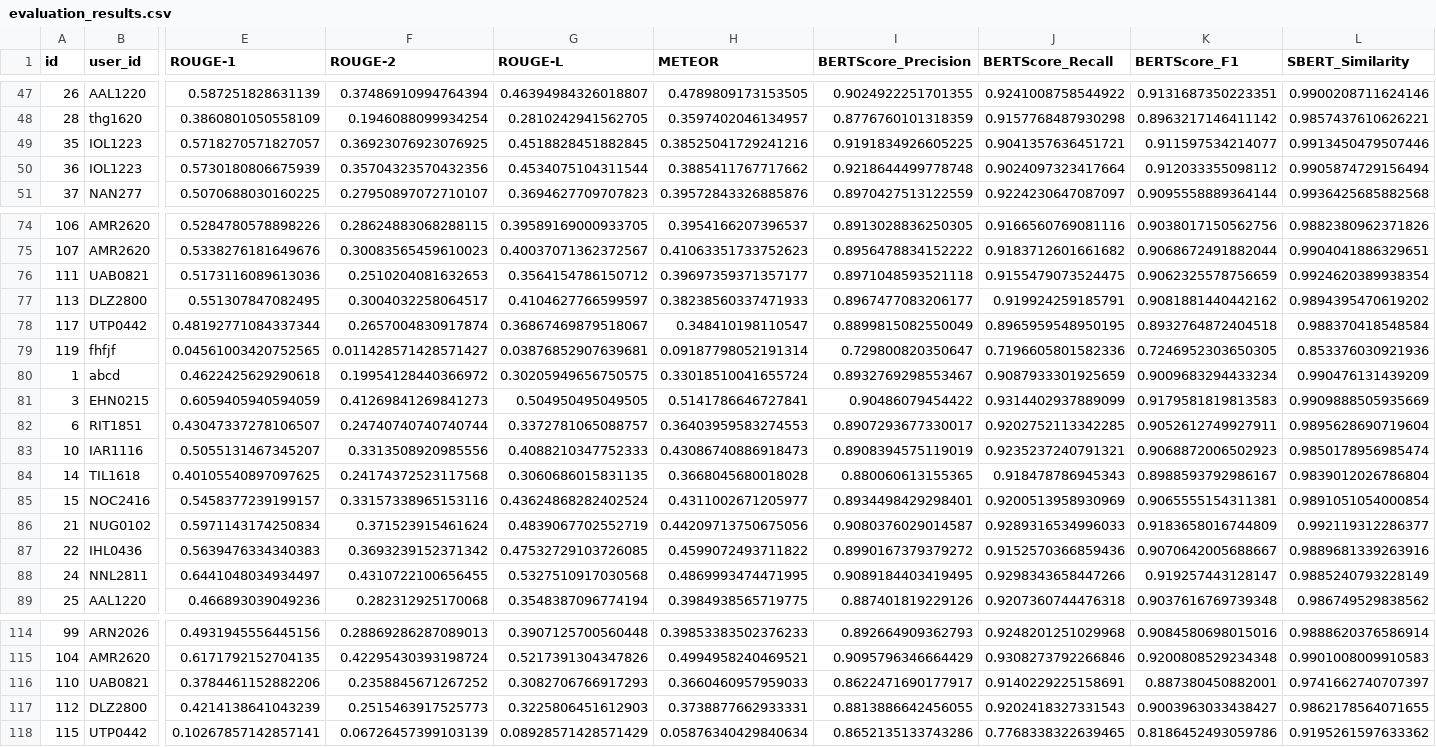
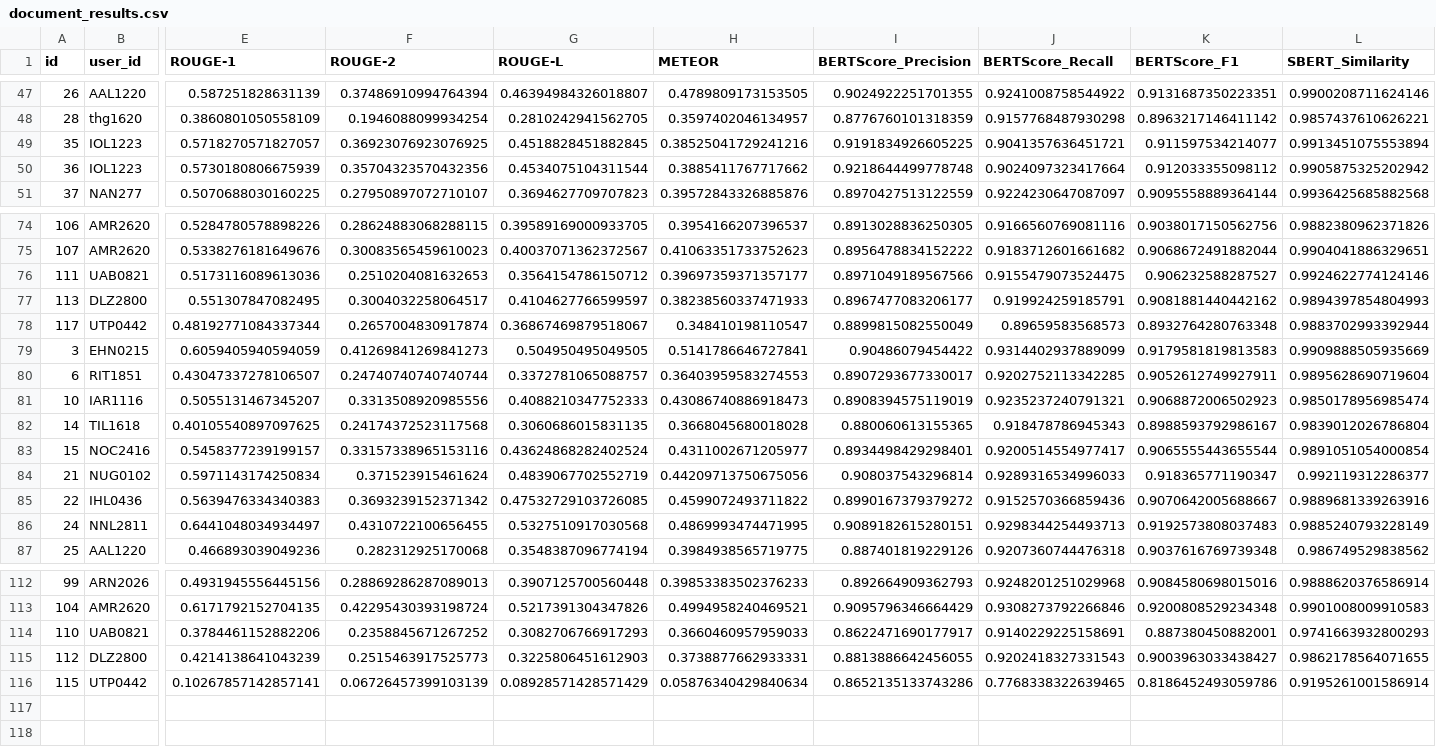
Before and after one commit to ganglem/ropagen-thesis, a CSV file: python/metrics/output/document_results.csv (was python/metrics/output/evaluation_results.csv), drawn as a sheet; only a part is shown, gaps mark what is left out; removed rows and columns are numbered as before the commit, all else as after; rows hold the shown columns only; the diff names each change by its address in the sheet, - before the commit and + after, or states it on an @@ line.

Commit message:
restructure metrics outputs: unified summaries, drop legacy CSVs, add All group to chapter plots
- replace summary_{mode}.csv with doc_nlp/bert_summary.csv and chapter_nlp/bert_summary.csv
- each summary mirrors its boxplot: rows=metrics, columns=All/form/ask/chat × 12 stats
- rename evaluation_results.csv to document_results.csv for consistency
- add All aggregation group to per-chapter boxplots (was missing, per-doc had it)

```diff
--- a/python/metrics/output/evaluation_results.csv
+++ b/python/metrics/output/document_results.csv
-L49 (SBERT_Similarity): 0.9913450479507446
+L49 (SBERT_Similarity): 0.9913451075553894
-L50 (SBERT_Similarity): 0.9905874729156494
+L50 (SBERT_Similarity): 0.9905875325202942
-I76 (BERTScore_Precision): 0.8971048593521118
+I76 (BERTScore_Precision): 0.8971049189567566
-K76 (BERTScore_F1): 0.9062325578756659
+K76 (BERTScore_F1): 0.906232588287527
-L76 (SBERT_Similarity): 0.9924620389938354
+L76 (SBERT_Similarity): 0.9924622774124146
-L77 (SBERT_Similarity): 0.9894395470619202
+L77 (SBERT_Similarity): 0.9894397854804993
-J78 (BERTScore_Recall): 0.8965959548950195
+J78 (BERTScore_Recall): 0.89659583568573
-K78 (BERTScore_F1): 0.8932764872404518
+K78 (BERTScore_F1): 0.8932764280763348
-L78 (SBERT_Similarity): 0.988370418548584
+L78 (SBERT_Similarity): 0.9883702993392944
-row 79: 119 | fhfjf | 0.04561003420752565 | 0.011428571428571427 | 0.03876852907639681 | 0.09187798052191314 | 0.729800820350647 | 0.7196605801582336 | 0.7246952303650305 | 0.853376030921936
-row 80: 1 | abcd | 0.4622425629290618 | 0.19954128440366972 | 0.30205949656750575 | 0.33018510041655724 | 0.8932769298553467 | 0.9087933301925659 | 0.9009683294433234 | 0.990476131439209
-J83 (BERTScore_Recall): 0.9200513958930969
+J83 (BERTScore_Recall): 0.9200514554977417
-K83 (BERTScore_F1): 0.9065555154311381
+K83 (BERTScore_F1): 0.9065555443655544
-I84 (BERTScore_Precision): 0.9080376029014587
+I84 (BERTScore_Precision): 0.908037543296814
-K84 (BERTScore_F1): 0.9183658016744809
+K84 (BERTScore_F1): 0.918365771190347
-I86 (BERTScore_Precision): 0.9089184403419495
+I86 (BERTScore_Precision): 0.9089182615280151
-J86 (BERTScore_Recall): 0.9298343658447266
+J86 (BERTScore_Recall): 0.9298344254493713
-K86 (BERTScore_F1): 0.919257443128147
+K86 (BERTScore_F1): 0.9192573808037483
-L114 (SBERT_Similarity): 0.9741662740707397
+L114 (SBERT_Similarity): 0.9741663932800293
-L116 (SBERT_Similarity): 0.9195261597633362
+L116 (SBERT_Similarity): 0.9195261001586914
```
Also changed, not shown: 14 other files.
